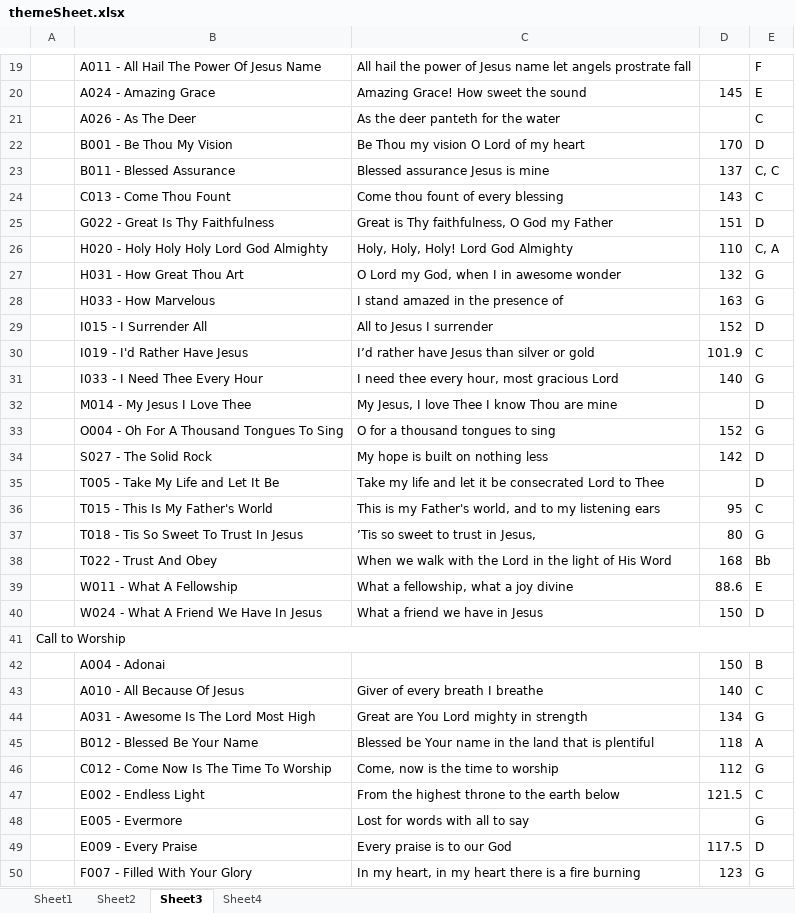
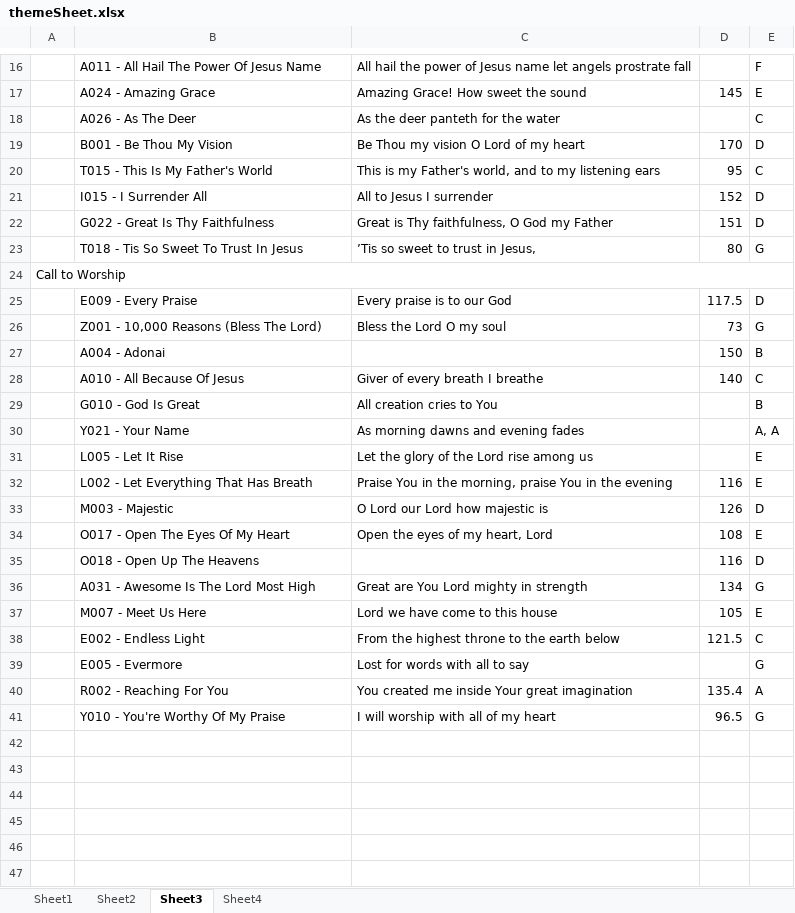
Before and after one commit to hannahmkim/pcoThemes, an Excel workbook: themeSheet.xlsx, sheet Sheet3, drawn as a sheet; only a part is shown, gaps mark what is left out; the shorter side is filled out with more unchanged rows; values as stored, in another font and other column widths than the file's, no cell formats; removed rows and columns are numbered as before the commit, all else as after; the diff covers the shown part only; the diff names each change by its address in the sheet, - before the commit and + after, or states it on an @@ line.

```diff
--- a/themeSheet.xlsx (sheet Sheet3)
+++ b/themeSheet.xlsx (sheet Sheet3)
-row 23:  | B011 - Blessed Assurance | Blessed assurance Jesus is mine | 137 | C, C
-row 24:  | C013 - Come Thou Fount | Come thou fount of every blessing | 143 | C
@@ row 36 moved to row 20: T015 - This Is My Father's World @@
@@ row 29 moved to row 21: I015 - I Surrender All @@
-row 26:  | H020 - Holy Holy Holy Lord God Almighty | Holy, Holy, Holy! Lord God Almighty | 110 | C, A
-row 27:  | H031 - How Great Thou Art | O Lord my God, when I in awesome wonder | 132 | G
-row 28:  | H033 - How Marvelous | I stand amazed in the presence of | 163 | G
-row 30:  | I019 - I'd Rather Have Jesus | I’d rather have Jesus than silver or gold | 101.9 | C
-row 31:  | I033 - I Need Thee Every Hour | I need thee every hour, most gracious Lord | 140 | G
-row 32:  | M014 - My Jesus I Love Thee | My Jesus, I love Thee I know Thou are mine |  | D
-row 33:  | O004 - Oh For A Thousand Tongues To Sing | O for a thousand tongues to sing | 152 | G
-row 34:  | S027 - The Solid Rock | My hope is built on nothing less | 142 | D
-row 35:  | T005 - Take My Life and Let It Be | Take my life and let it be consecrated Lord to Thee |  | D
-row 38:  | T022 - Trust And Obey | When we walk with the Lord in the light of His Word | 168 | Bb
-row 39:  | W011 - What A Fellowship | What a fellowship, what a joy divine | 88.6 | E
-row 40:  | W024 - What A Friend We Have In Jesus | What a friend we have in Jesus | 150 | D
@@ row 49 moved to row 25: E009 - Every Praise @@
@@ row 87 moved to row 26: Z001 - 10,000 Reasons (Bless The Lord) @@
@@ row 57 moved to row 29: G010 - God Is Great @@
+row 30:  | Y021 - Your Name | As morning dawns and evening fades |  | A, A
@@ row 66 moved to row 31: L005 - Let It Rise @@
@@ row 65 moved to row 32: L002 - Let Everything That Has Breath @@
@@ row 67 moved to row 33: M003 - Majestic @@
@@ row 70 moved to row 34: O017 - Open The Eyes Of My Heart @@
@@ row 71 moved to row 35: O018 - Open Up The Heavens @@
-row 45:  | B012 - Blessed Be Your Name | Blessed be Your name in the land that is plentiful | 118 | A
-row 46:  | C012 - Come Now Is The Time To Worship | Come, now is the time to worship | 112 | G
@@ row 68 moved to row 37: M007 - Meet Us Here @@
-row 50:  | F007 - Filled With Your Glory | In my heart, in my heart there is a fire burning | 123 | G
```
Also changed, not shown: 2 added rows, 32 removed rows and 5 moved rows elsewhere in this sheet, sheet Sheet4, sheet Sheet1, sheet Sheet2, cell formats, 8 other files.
